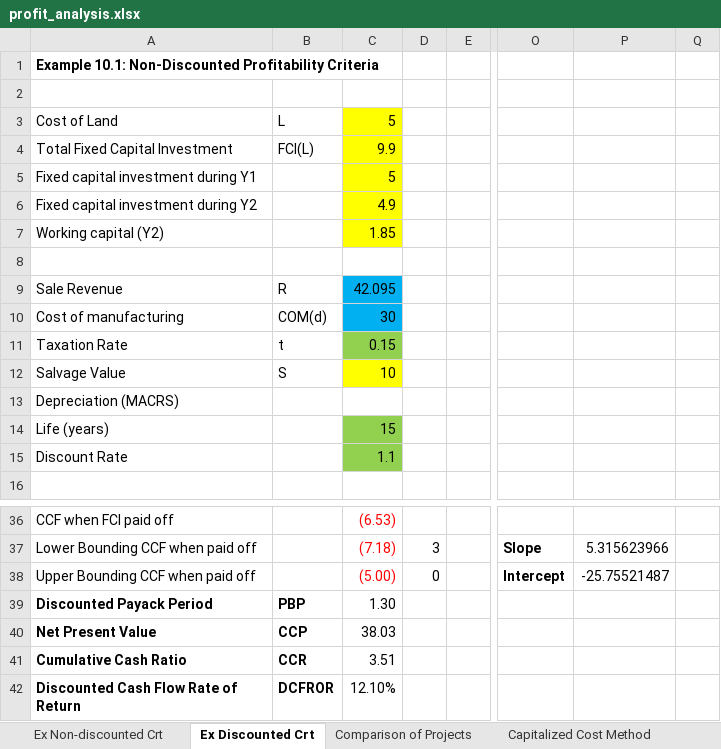
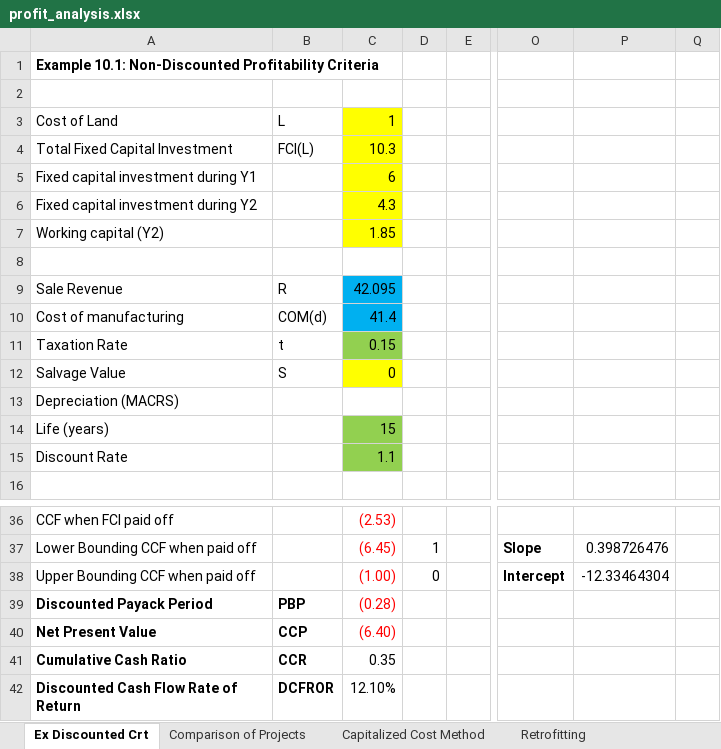
Before and after one commit to akullmanUW/TeamA6, an Excel workbook: profit_analysis.xlsx, sheet Ex Discounted Crt, drawn as a sheet; only a part is shown, gaps mark what is left out; values as stored, in another font and other column widths than the file's, no borders; charts and pictures not drawn; the diff covers the shown part only; the diff names each change by its address in the sheet, - before the commit and + after, or states it on an @@ line.

```diff
--- a/profit_analysis.xlsx (sheet Ex Discounted Crt)
+++ b/profit_analysis.xlsx (sheet Ex Discounted Crt)
-sheet tab: Ex Non-discounted Crt
-C3: 5
+C3: 1
-C4: 9.9
+C4: 10.3
-C5: 5
+C5: 6
-C6: 4.9
+C6: 4.3
-C10: 30
+C10: 41.4
-C12: 10
+C12: 0
-C36: (6.53)
+C36: (2.53)
-C37: (7.18)
+C37: (6.45)
-D37: 3
+D37: 1
-P37: 5.315623966
+P37: 0.398726476
-C38: (5.00)
+C38: (1.00)
-P38: -25.75521487
+P38: -12.33464304
-C39: 1.30
+C39: (0.28)
-C39:C40 text colour: black
+C39:C40 text colour: #FF0000
-C40: 38.03
+C40: (6.40)
-C41: 3.51
+C41: 0.35
```
Also changed, not shown: 9 added rows, 9 removed rows, 60 edited cells and cell formats elsewhere in this sheet, sheet Sensitivity Analysis, charts or pictures.
